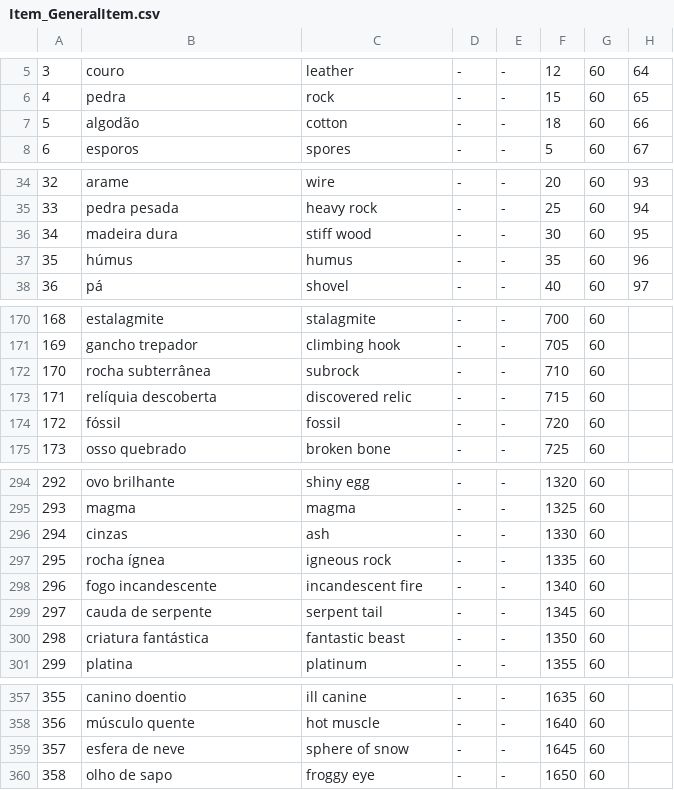
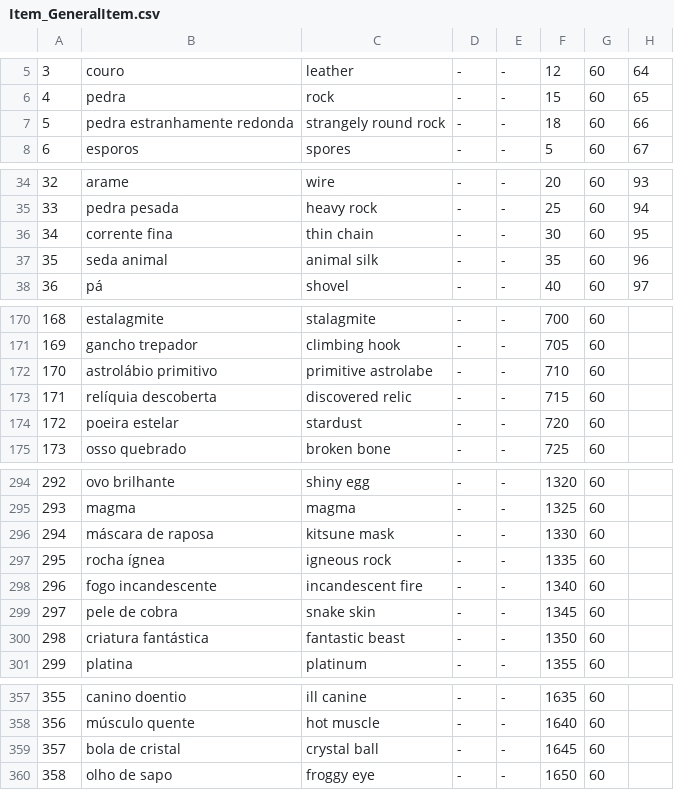
Before and after one commit to Salevieno/Jogo-da-aventura, a CSV file: csv/Item_GeneralItem.csv, drawn as a sheet; only a part is shown, gaps mark what is left out; the diff names each change by its address in the sheet, - before the commit and + after, or states it on an @@ line.

```diff
--- a/csv/Item_GeneralItem.csv
+++ b/csv/Item_GeneralItem.csv
-B7: algodão
+B7: pedra estranhamente redonda
-C7: cotton
+C7: strangely round rock
-B36: madeira dura
+B36: corrente fina
-C36: stiff wood
+C36: thin chain
-B37: húmus
+B37: seda animal
-C37: humus
+C37: animal silk
-B172: rocha subterrânea
+B172: astrolábio primitivo
-C172: subrock
+C172: primitive astrolabe
-B174: fóssil
+B174: poeira estelar
-C174: fossil
+C174: stardust
-B296: cinzas
+B296: máscara de raposa
-C296: ash
+C296: kitsune mask
-B299: cauda de serpente
+B299: pele de cobra
-C299: serpent tail
+C299: snake skin
-B359: esfera de neve
+B359: bola de cristal
-C359: sphere of snow
+C359: crystal ball
```
Also changed, not shown: csv/Item_Food.csv, 28 other files.
